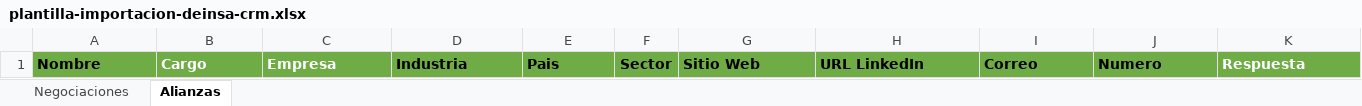
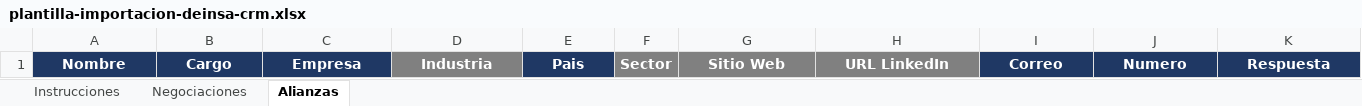
Before and after one commit to luiskayar/CRM_deinsa, an Excel workbook: public/plantilla-importacion-deinsa-crm.xlsx, sheet Alianzas, drawn as a sheet; only a part is shown; values as stored, in another font and other column widths than the file's, no borders; the diff covers the shown part only; the diff names each change by its address in the sheet, - before the commit and + after, or states it on an @@ line.

Commit message:
Se actualizó plantilla de importación con instrucciones

```diff
--- a/public/plantilla-importacion-deinsa-crm.xlsx (sheet Alianzas)
+++ b/public/plantilla-importacion-deinsa-crm.xlsx (sheet Alianzas)
+sheet tab: Instrucciones
-A1:C1 fill: #6FAC46
+A1:C1 fill: #1F3864
-A1:E1 alignment: left
+A1:E1 alignment: center
-A1 text colour: black
+A1 text colour: #FFFFFF
-D1 fill: #6FAC46
+D1 fill: #808080
-D1:J1 text colour: black
+D1:J1 text colour: #FFFFFF
-E1 fill: #6FAC46
+E1 fill: #1F3864
-F1:H1 fill: #6FAC46
+F1:H1 fill: #808080
-G1:K1 alignment: left
+G1:K1 alignment: center
-I1:K1 fill: #6FAC46
+I1:K1 fill: #1F3864
```
Also changed, not shown: cell formats elsewhere in this sheet, sheet Negociaciones.
